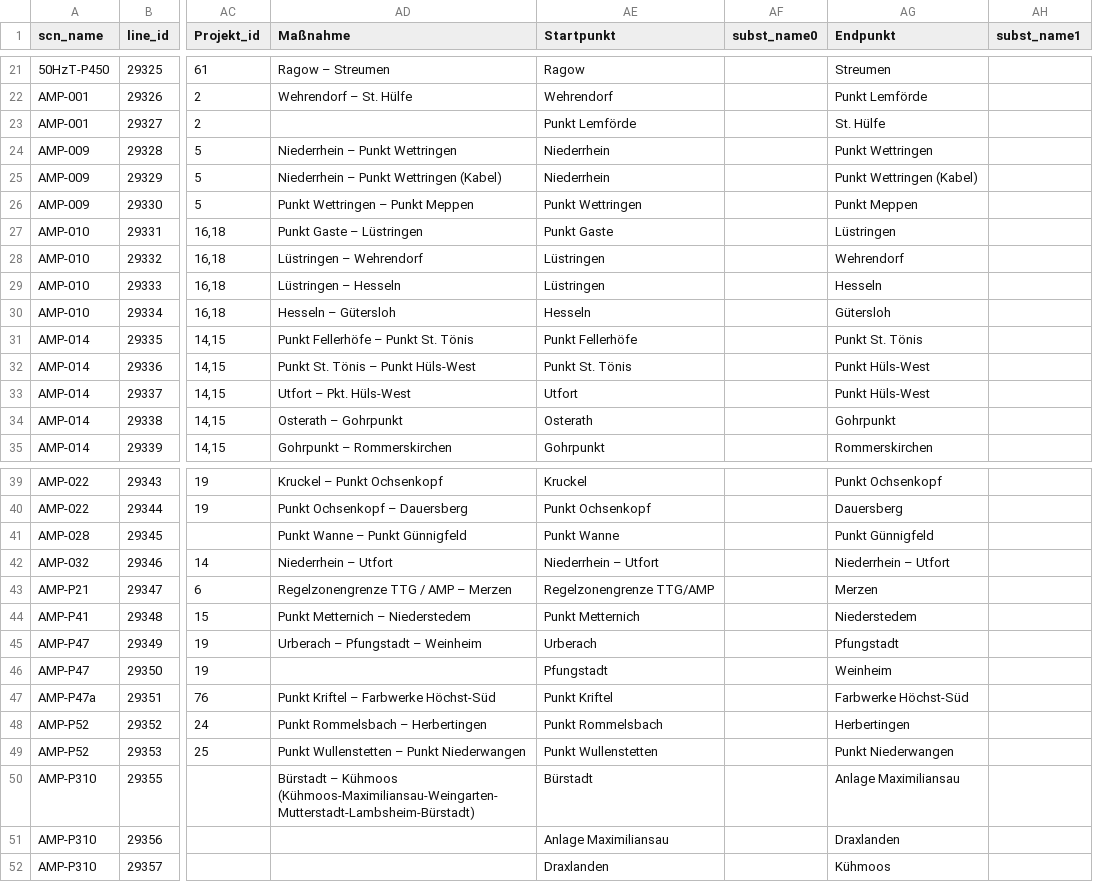
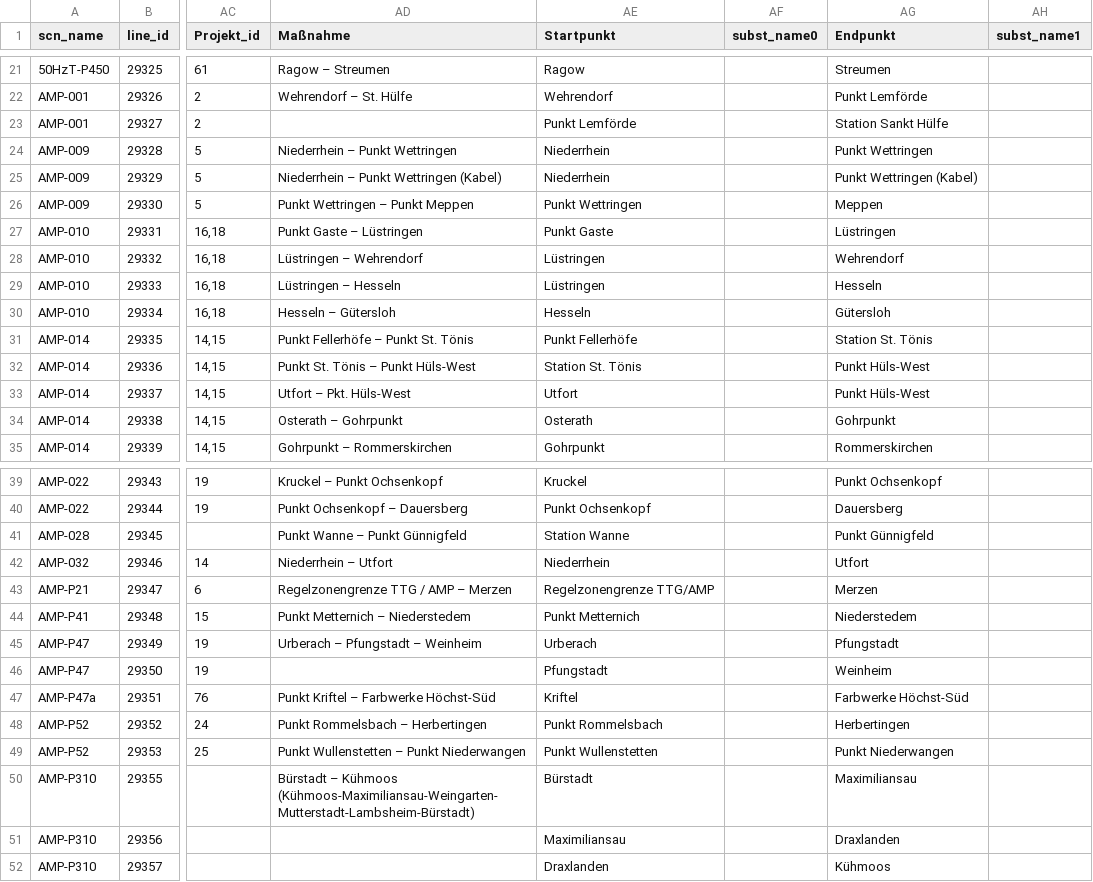
Before and after one commit to openego/powerd-data, a CSV file: src/egon/data/datasets/egon_etrago_line/NEP_tables_Input_July2023.csv, drawn as a sheet; only a part is shown, gaps mark what is left out; the diff covers the shown part only; the diff names each change by its address in the sheet, - before the commit and + after, or states it on an @@ line.

Commit message:
workingup to line 51 (marked green) for checking substation manually, which wasnt found by pythoncode

```diff
--- a/src/egon/data/datasets/egon_etrago_line/NEP_tables_Input_July2023.csv
+++ b/src/egon/data/datasets/egon_etrago_line/NEP_tables_Input_July2023.csv
-AG23 (Endpunkt): St. Hülfe
+AG23 (Endpunkt): Station Sankt Hülfe
-AG26 (Endpunkt): Punkt Meppen
+AG26 (Endpunkt): Meppen
-AG31 (Endpunkt): Punkt St. Tönis
+AG31 (Endpunkt): Station St. Tönis
-AE32 (Startpunkt): Punkt St. Tönis
+AE32 (Startpunkt): Station St. Tönis
-AE41 (Startpunkt): Punkt Wanne
+AE41 (Startpunkt): Station Wanne
-AE42 (Startpunkt): Niederrhein – Utfort
+AE42 (Startpunkt): Niederrhein
-AG42 (Endpunkt): Niederrhein – Utfort
+AG42 (Endpunkt): Utfort
-AE47 (Startpunkt): Punkt Kriftel
+AE47 (Startpunkt): Kriftel
-AG50 (Endpunkt): Anlage Maximiliansau
+AG50 (Endpunkt): Maximiliansau
-AE51 (Startpunkt): Anlage Maximiliansau
+AE51 (Startpunkt): Maximiliansau
```
Also changed, not shown: 3 edited cells elsewhere in this file.
